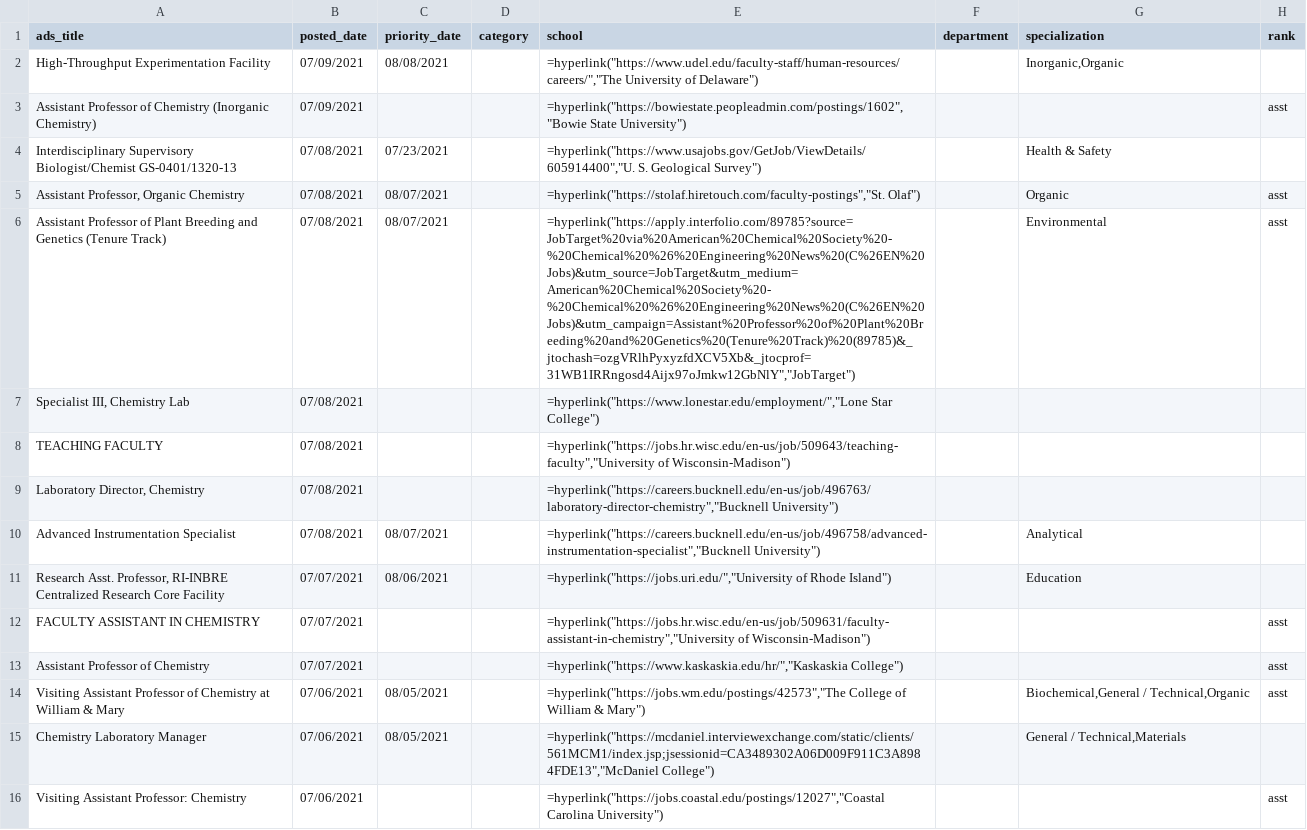
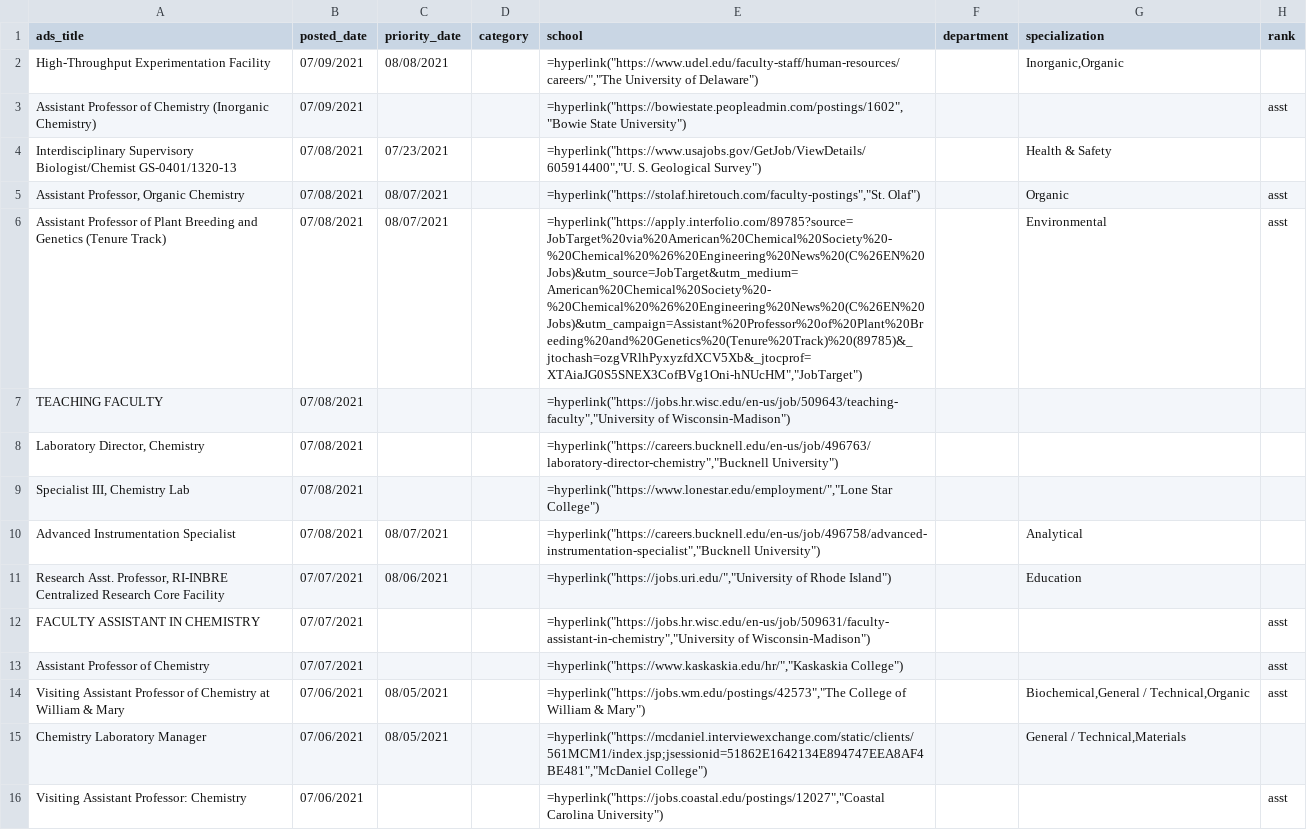
Before and after one commit to khoivan88/chemjobber-faculty-jobs-list-automation, a CSV file: data/jobs.csv, drawn as a sheet; only a part is shown; the diff names each change by its address in the sheet, - before the commit and + after, or states it on an @@ line.

```diff
--- a/data/jobs.csv
+++ b/data/jobs.csv
-E6 (school): =hyperlink("https://apply.interfolio.com/89785?source=JobTarget%20via%20American%20Chemical%20Society%20-%20Chemical%20%26%20Engineering%20News%20(C%26EN%20Jobs)&utm_source=JobTarget&utm_medium=American%20Chemical%20Society%20-%20Chemical%20%26%20Engineering%20News%20(C%26EN%20Jobs)&utm_campaign=Assistant%20Professor%20of%20Plant%20Breeding%20and%20Genetics%20(Tenure%20Track)%20(89785)&_jtochash=ozgVRlhPyxyzfdXCV5Xb&_jtocprof=31WB1IRRngosd4Aijx97oJmkw12GbNlY","JobTarget")
+E6 (school): =hyperlink("https://apply.interfolio.com/89785?source=JobTarget%20via%20American%20Chemical%20Society%20-%20Chemical%20%26%20Engineering%20News%20(C%26EN%20Jobs)&utm_source=JobTarget&utm_medium=American%20Chemical%20Society%20-%20Chemical%20%26%20Engineering%20News%20(C%26EN%20Jobs)&utm_campaign=Assistant%20Professor%20of%20Plant%20Breeding%20and%20Genetics%20(Tenure%20Track)%20(89785)&_jtochash=ozgVRlhPyxyzfdXCV5Xb&_jtocprof=XTAiaJG0S5SNEX3CofBVg1Oni-hNUcHM","JobTarget")
@@ row 7 moved to row 9: Specialist III, Chemistry Lab @@
-E15 (school): =hyperlink("https://mcdaniel.interviewexchange.com/static/clients/561MCM1/index.jsp;jsessionid=CA3489302A06D009F911C3A8984FDE13","McDaniel College")
+E15 (school): =hyperlink("https://mcdaniel.interviewexchange.com/static/clients/561MCM1/index.jsp;jsessionid=51862E1642134E894747EEA8AF4BE481","McDaniel College")
```
